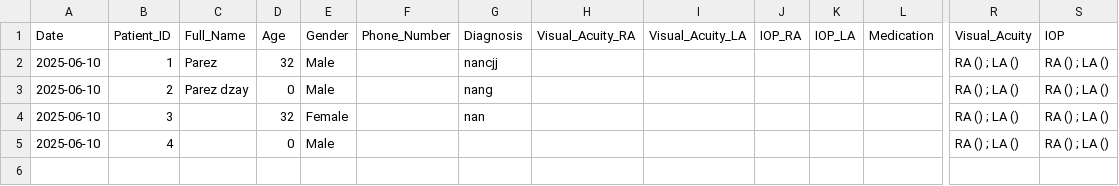
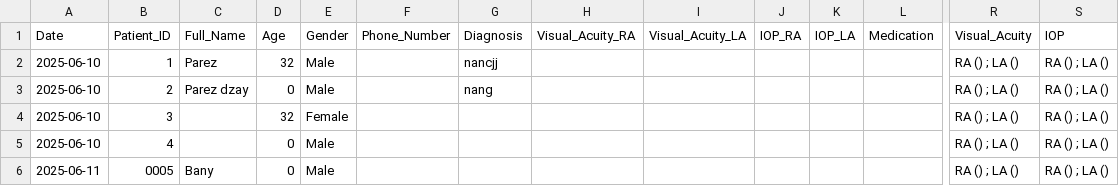
Before and after one commit to ParezDzay/Kawa, a CSV file: eye_data.csv, drawn as a sheet; only a part is shown, gaps mark what is left out; rows hold the shown columns only; the diff names each change by its address in the sheet, - before the commit and + after, or states it on an @@ line.

Commit message:
Pre-visit added for Patient 0005

```diff
--- a/eye_data.csv
+++ b/eye_data.csv
-G4 (Diagnosis): nan
+G4 (Diagnosis): (empty)
+row 6: 2025-06-11 | 0005 | Bany | 0 | Male |  |  |  |  |  |  |  | RA () ; LA () | RA () ; LA ()
```
